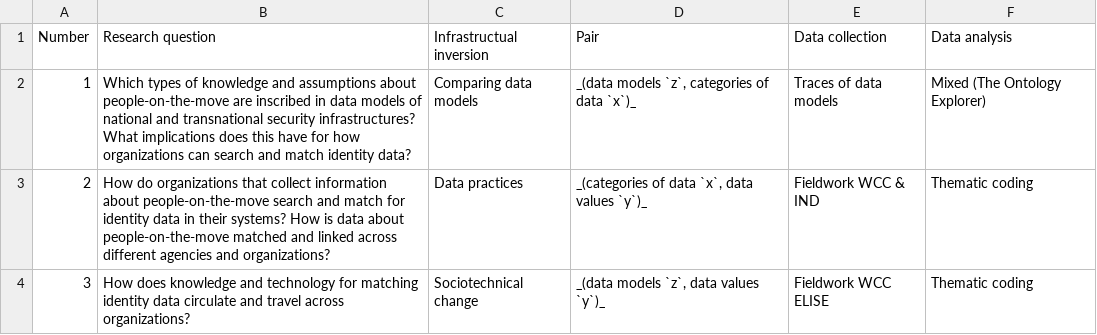
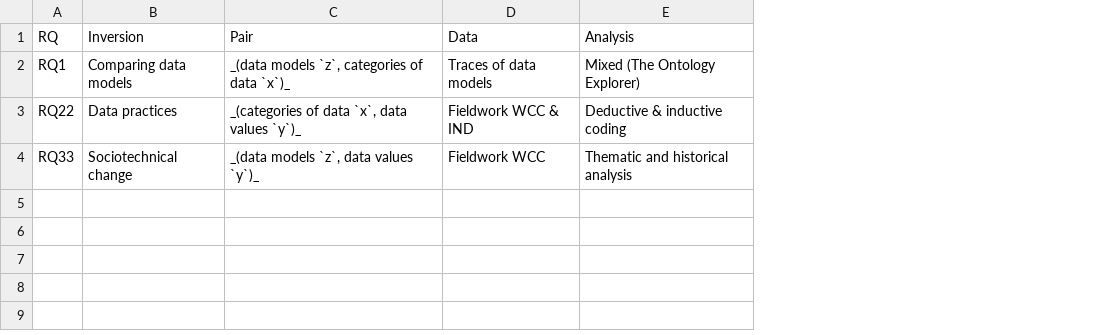
Before and after one commit to wvrossem/finding-blind-spots-dissertation, a CSV file: tables/conceptual_model.csv, drawn as a sheet; removed rows and columns are numbered as before the commit, all else as after; the diff names each change by its address in the sheet, - before the commit and + after, or states it on an @@ line.

Commit message:
Revise Chapter 3, the methodological framework
- Improve the text, make it clearer, remove redundancies.
- Improve the structure by focusing on the use of data matching as a topic and a resource for the research
- Improve the layout of the tables in the output

```diff
--- a/tables/conceptual_model.csv
+++ b/tables/conceptual_model.csv
-column A, rows 2-4: 1 | 2 | 3
-column B, rows 2-4: Which types of knowledge and assumptions about people-on-the-move are inscribed in data models of national and transnational security infrastructures? What implications does this have for how organizations can search and match identity data? | How do organizations that collect information about people-on-the-move search and match for identity data in their systems? How is data about people-on-the-move matched and linked across different agencies and organizations? | How does knowledge and technology for matching identity data circulate and travel across organizations?
+column A, rows 2-4: RQ1 | RQ22 | RQ33
-column F, rows 2-4: Mixed (The Ontology Explorer) | Thematic coding | Thematic coding
+column E, rows 2-4: Mixed (The Ontology Explorer) | Deductive & inductive coding | Thematic and historical analysis
-row 1: Number | Research question | Infrastructual inversion | Pair | Data collection | Data analysis
+row 1: RQ | Inversion | Pair | Data | Analysis
-D4: Fieldwork WCC ELISE
+D4: Fieldwork WCC
```
Also changed, not shown: tables/documents.csv, tables/fieldwork-events.csv, 2 other files.
